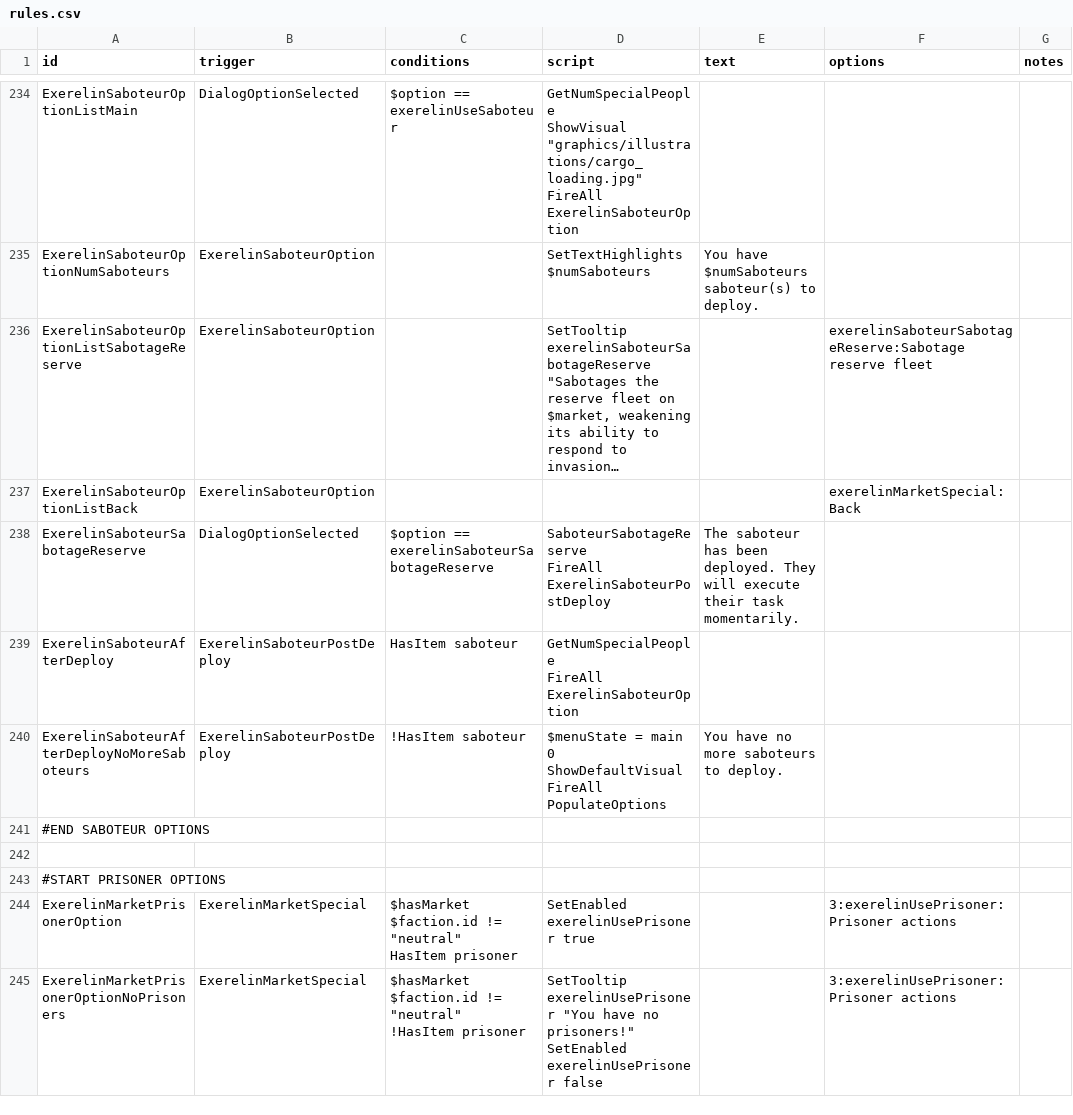
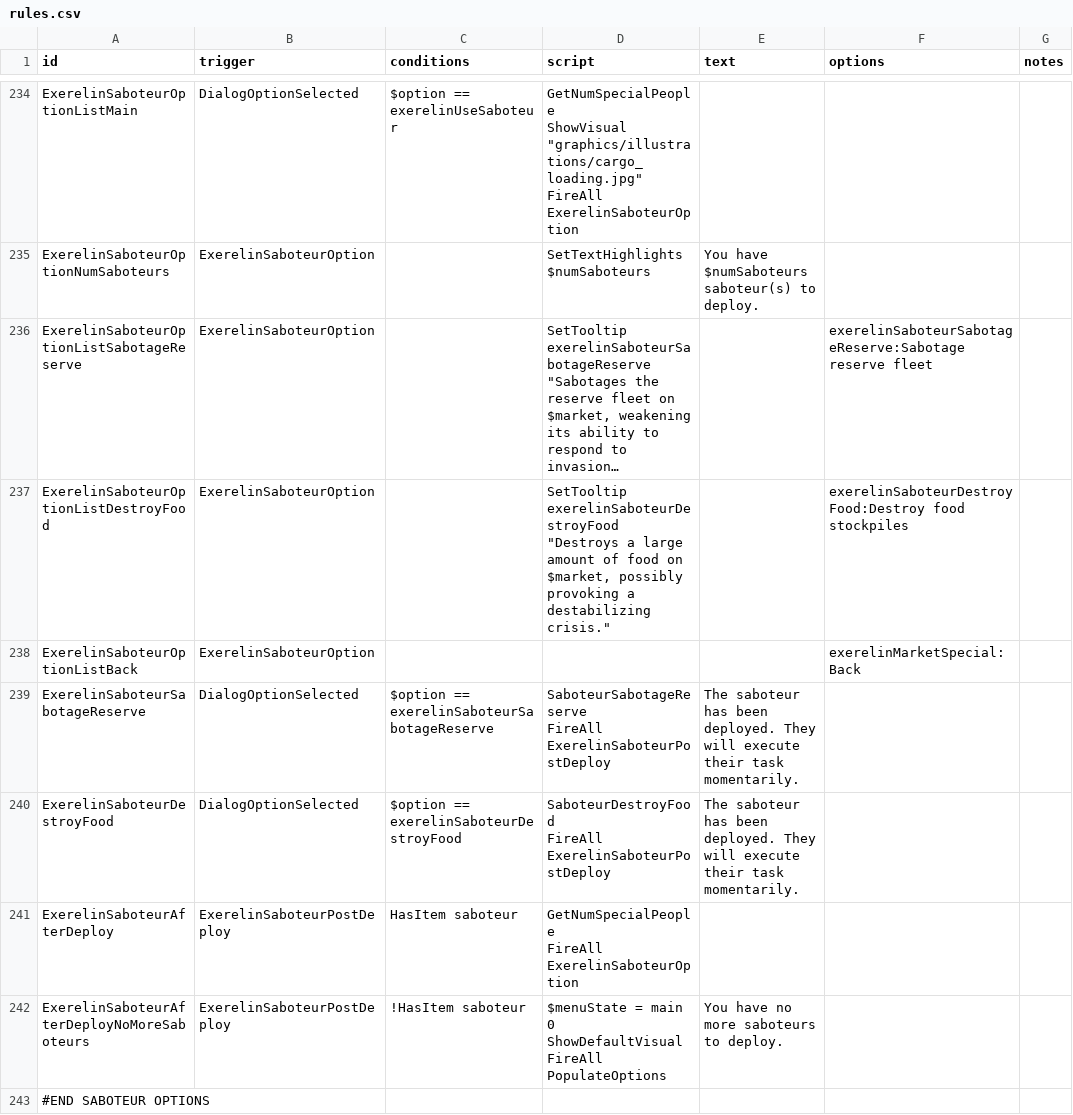
Before and after one commit to Histidine91/Nexerelin, a CSV file: data/campaign/rules.csv, drawn as a sheet; only a part is shown, gaps mark what is left out; the shorter side is filled out with more unchanged rows; long unchanged cells end in …; ↵ is a line break in a cell; the diff names each change by its address in the sheet, - before the commit and + after, or states it on an @@ line.

```diff
--- a/data/campaign/rules.csv
+++ b/data/campaign/rules.csv
+row 237: ExerelinSaboteurOptionListDestroyFood | ExerelinSaboteurOption |  | SetTooltip exerelinSaboteurDestroyFood "Destroys a large amount of food on $market, possibly provoking a destabilizing crisis." |  | exerelinSaboteurDestroyFood:Destroy food stockpiles
+row 240: ExerelinSaboteurDestroyFood | DialogOptionSelected | $option == exerelinSaboteurDestroyFood | SaboteurDestroyFood ↵ FireAll ExerelinSaboteurPostDeploy | The saboteur has been deployed. They will execute their task momentarily.
```
Also changed, not shown: data/campaign/reports.csv, 6 other files.
